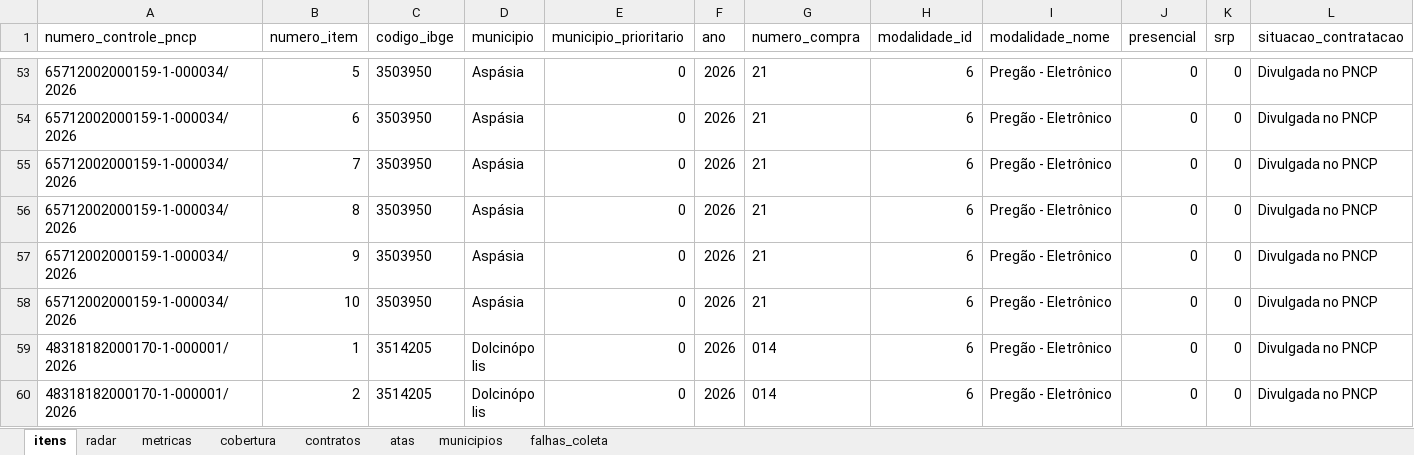
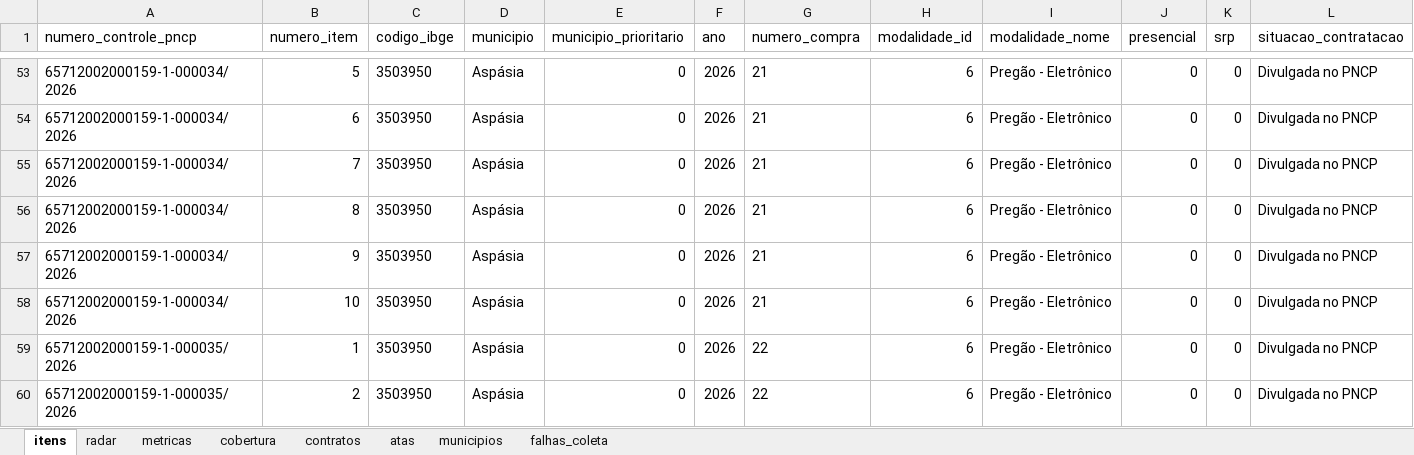
Before and after one commit to hub-ramos/licitacao, an Excel workbook: dados/licitacoes.xlsx, sheet itens, drawn as a sheet; only a part is shown, gaps mark what is left out; the shorter side is filled out with more unchanged rows; values as stored, in another font and other column widths than the file's, no borders; rows hold the shown columns only; the diff covers the shown part only; the diff names each change by its address in the sheet, - before the commit and + after, or states it on an @@ line.

```diff
--- a/dados/licitacoes.xlsx (sheet itens)
+++ b/dados/licitacoes.xlsx (sheet itens)
+row 59: 65712002000159-1-000035/2026 | 1 | 3503950 | Aspásia | 0 | 2026 | 22 | 6 | Pregão - Eletrônico | 0 | 0 | Divulgada no PNCP
+row 60: 65712002000159-1-000035/2026 | 2 | 3503950 | Aspásia | 0 | 2026 | 22 | 6 | Pregão - Eletrônico | 0 | 0 | Divulgada no PNCP
```
Also changed, not shown: 6 added rows and 2 edited cells elsewhere in this sheet, sheet metricas, sheet radar, sheet falhas_coleta, 6 other files.
